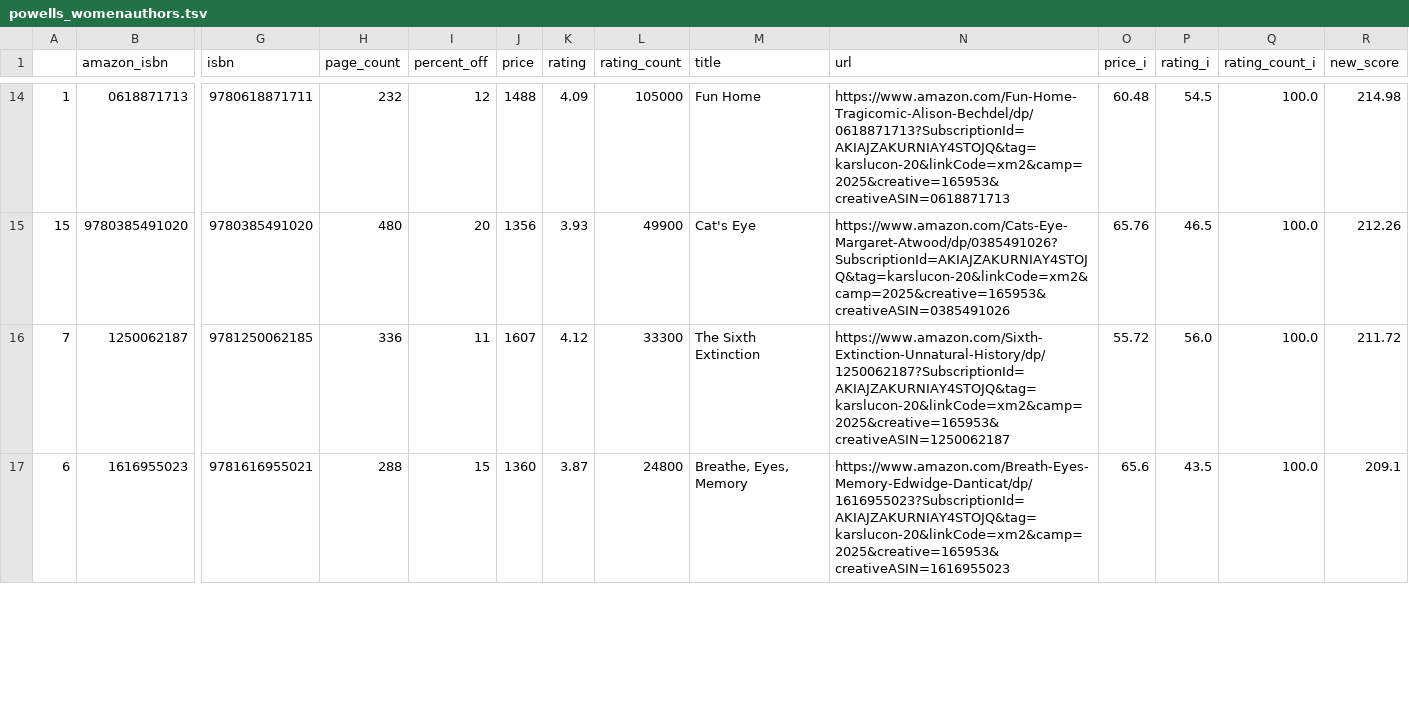
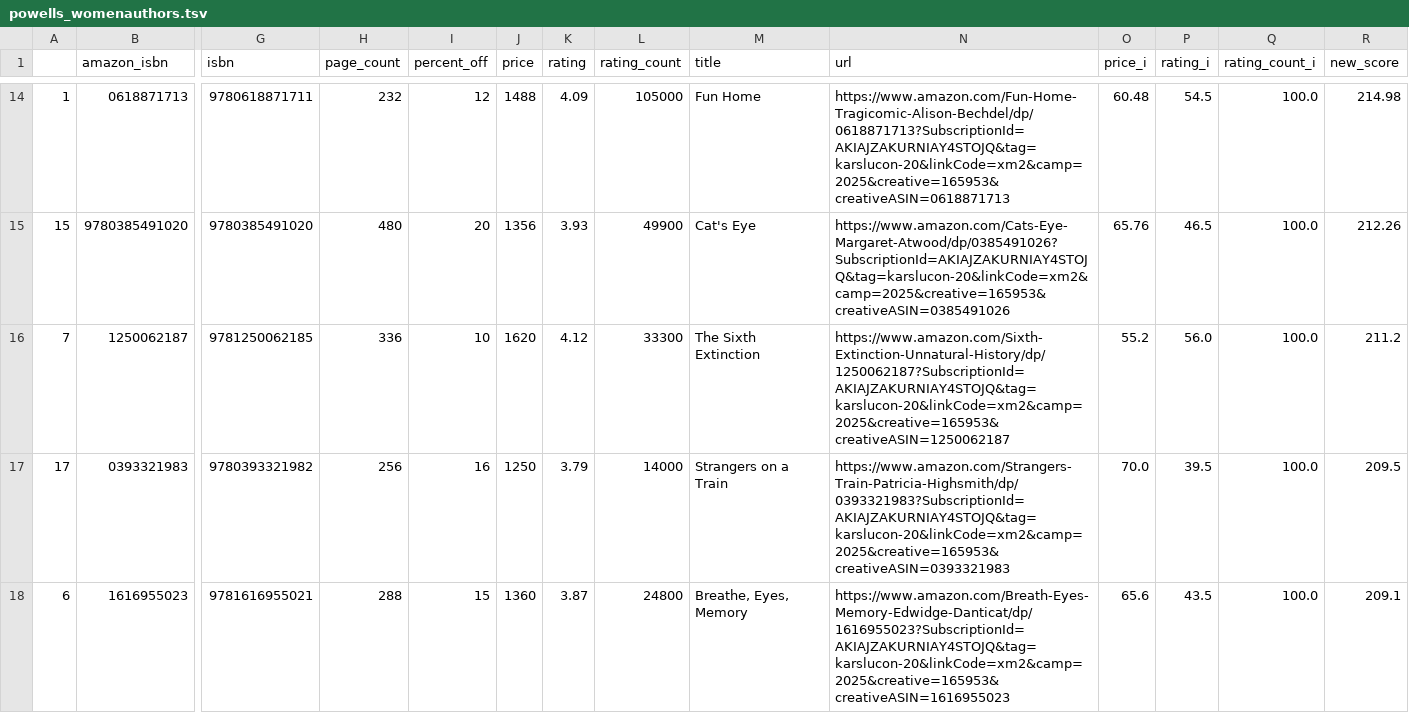
Before and after one commit to kcsluis/goodbooksgreatdeals, a TSV file: output/powells_womenauthors.tsv, drawn as a sheet; only a part is shown, gaps mark what is left out; rows hold the shown columns only; the diff covers the shown part only; the diff names each change by its address in the sheet, - before the commit and + after, or states it on an @@ line.

```diff
--- a/output/powells_womenauthors.tsv
+++ b/output/powells_womenauthors.tsv
-I16 (percent_off): 11
+I16 (percent_off): 10
-J16 (price): 1607
+J16 (price): 1620
-O16 (price_i): 55.72
+O16 (price_i): 55.2
-R16 (new_score): 211.72
+R16 (new_score): 211.2
+row 17: 17 | 0393321983 | 9780393321982 | 256 | 16 | 1250 | 3.79 | 14000 | Strangers on a Train | https://www.amazon.com/Strangers-Train-Patricia-Highsmith/dp/0393321983?SubscriptionId=AKIAJZAKURNIAY4STOJQ&tag=karslucon-20&linkCode=xm2&camp=2025&creative=165953&creativeASIN=0393321983 | 70.0 | 39.5 | 100.0 | 209.5
```
Also changed, not shown: 1 removed row and 18 edited cells elsewhere in this file, output/caldecott.tsv, output/design_fast_company.tsv, 4 other files.
